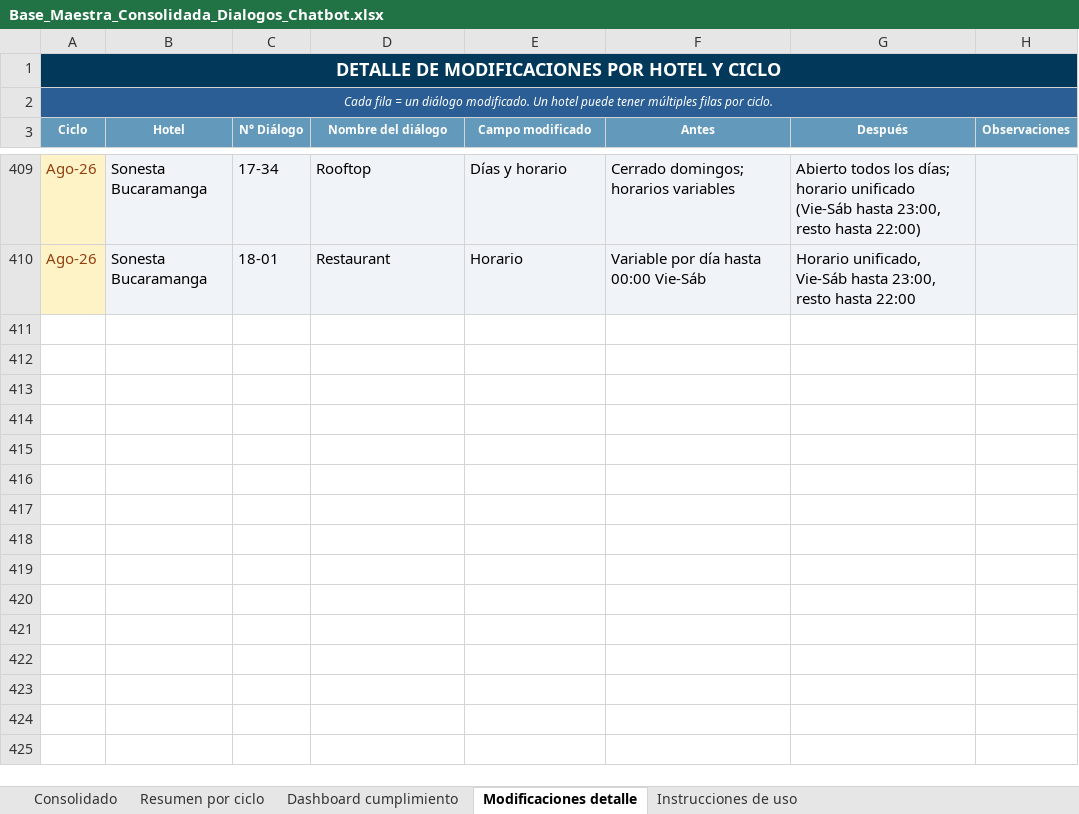
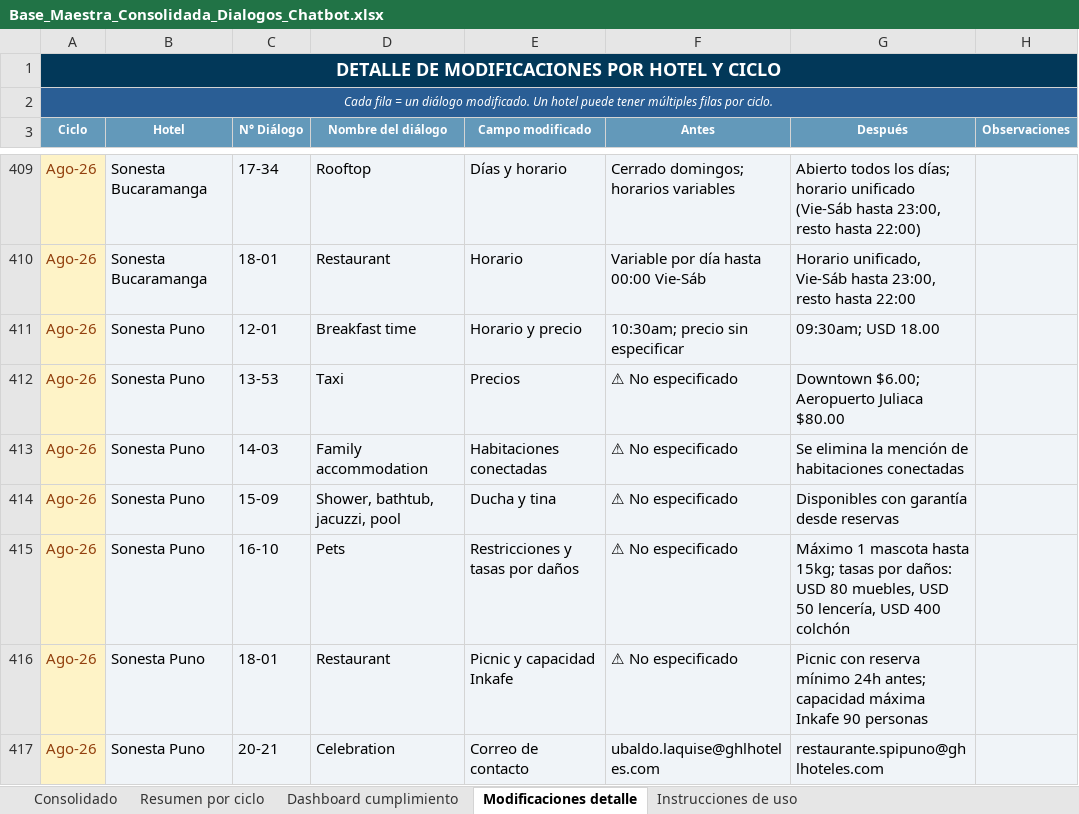
Before and after one commit to santiagocristancho0722/seguimiento-dialogos-chatbot-ghl, an Excel workbook: Base_Maestra_Consolidada_Dialogos_Chatbot.xlsx, sheet Modificaciones detalle, drawn as a sheet; only a part is shown, gaps mark what is left out; values as stored, in another font and other column widths than the file's, no borders; the diff names each change by its address in the sheet, - before the commit and + after, or states it on an @@ line.

```diff
--- a/Base_Maestra_Consolidada_Dialogos_Chatbot.xlsx (sheet Modificaciones detalle)
+++ b/Base_Maestra_Consolidada_Dialogos_Chatbot.xlsx (sheet Modificaciones detalle)
+row 411: Ago-26 | Sonesta Puno | 12-01 | Breakfast time | Horario y precio | 10:30am; precio sin especificar | 09:30am; USD 18.00
+row 412: Ago-26 | Sonesta Puno | 13-53 | Taxi | Precios | ⚠ No especificado | Downtown $6.00; Aeropuerto Juliaca $80.00
+row 413: Ago-26 | Sonesta Puno | 14-03 | Family accommodation | Habitaciones conectadas | ⚠ No especificado | Se elimina la mención de habitaciones conectadas
+row 414: Ago-26 | Sonesta Puno | 15-09 | Shower, bathtub, jacuzzi, pool | Ducha y tina | ⚠ No especificado | Disponibles con garantía desde reservas
+row 415: Ago-26 | Sonesta Puno | 16-10 | Pets | Restricciones y tasas por daños | ⚠ No especificado | Máximo 1 mascota hasta 15kg; tasas por daños: USD 80 muebles, USD 50 lencería, USD 400 colchón
+row 416: Ago-26 | Sonesta Puno | 18-01 | Restaurant | Picnic y capacidad Inkafe | ⚠ No especificado | Picnic con reserva mínimo 24h antes; capacidad máxima Inkafe 90 personas
+row 417: Ago-26 | Sonesta Puno | 20-21 | Celebration | Correo de contacto | ubaldo.laquise@ghlhoteles.com | restaurante.spipuno@ghlhoteles.com
```
Also changed, not shown: sheet Dashboard cumplimiento, sheet Consolidado, sheet Resumen por ciclo, 1 other file.
